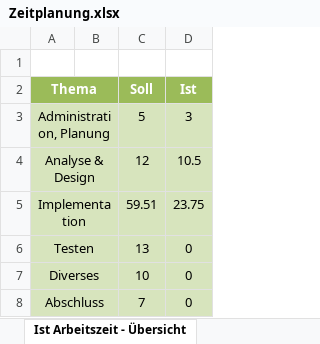
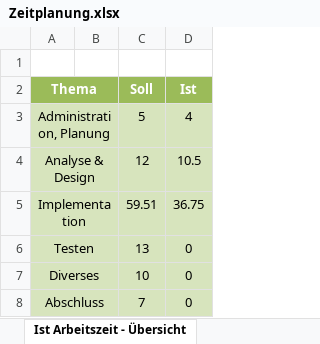
Before and after one commit to the-philip-baumann/The-Jump-And-Run-Extreme, an Excel workbook: doc/Zeitplanung.xlsx, sheet Ist Arbeitszeit - Übersicht, drawn as a sheet; values as stored, in another font and other column widths than the file's, no borders; charts and pictures not drawn; the diff names each change by its address in the sheet, - before the commit and + after, or states it on an @@ line.

```diff
--- a/doc/Zeitplanung.xlsx (sheet Ist Arbeitszeit - Übersicht)
+++ b/doc/Zeitplanung.xlsx (sheet Ist Arbeitszeit - Übersicht)
-D3 (Ist): 3
+D3 (Ist): 4
-D5 (Ist): 23.75
+D5 (Ist): 36.75
```
Also changed, not shown: sheet Zeitplanung, charts or pictures, 6 other files.
